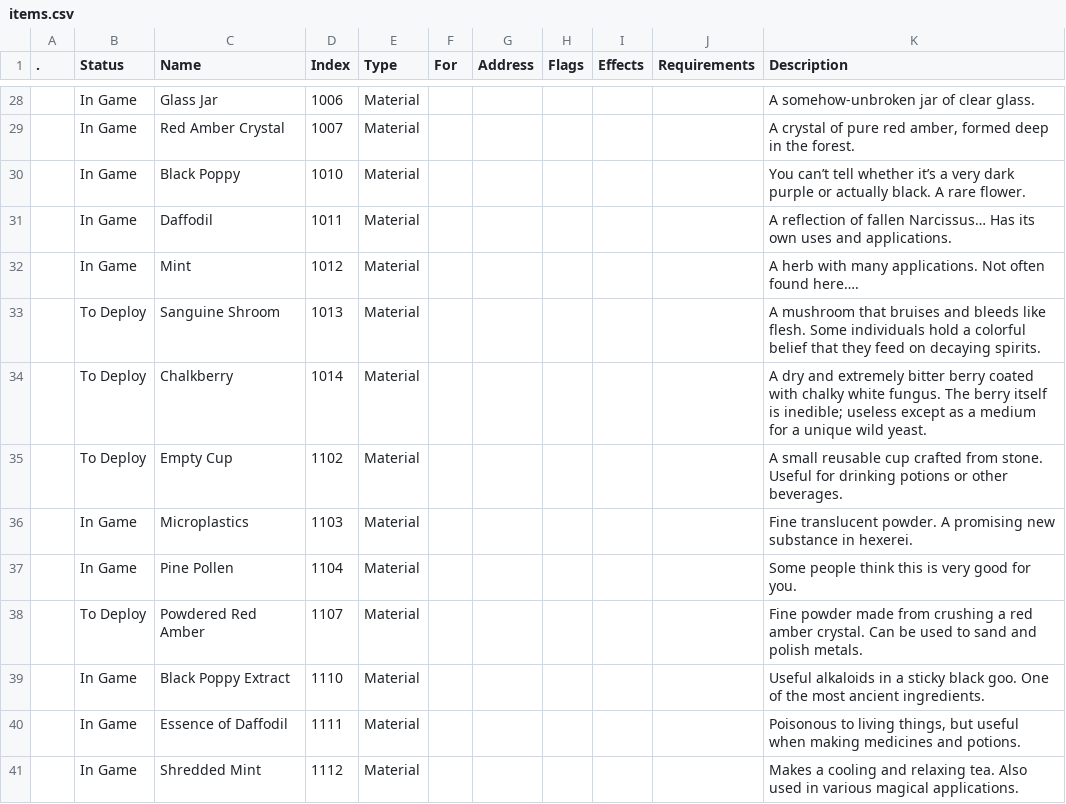
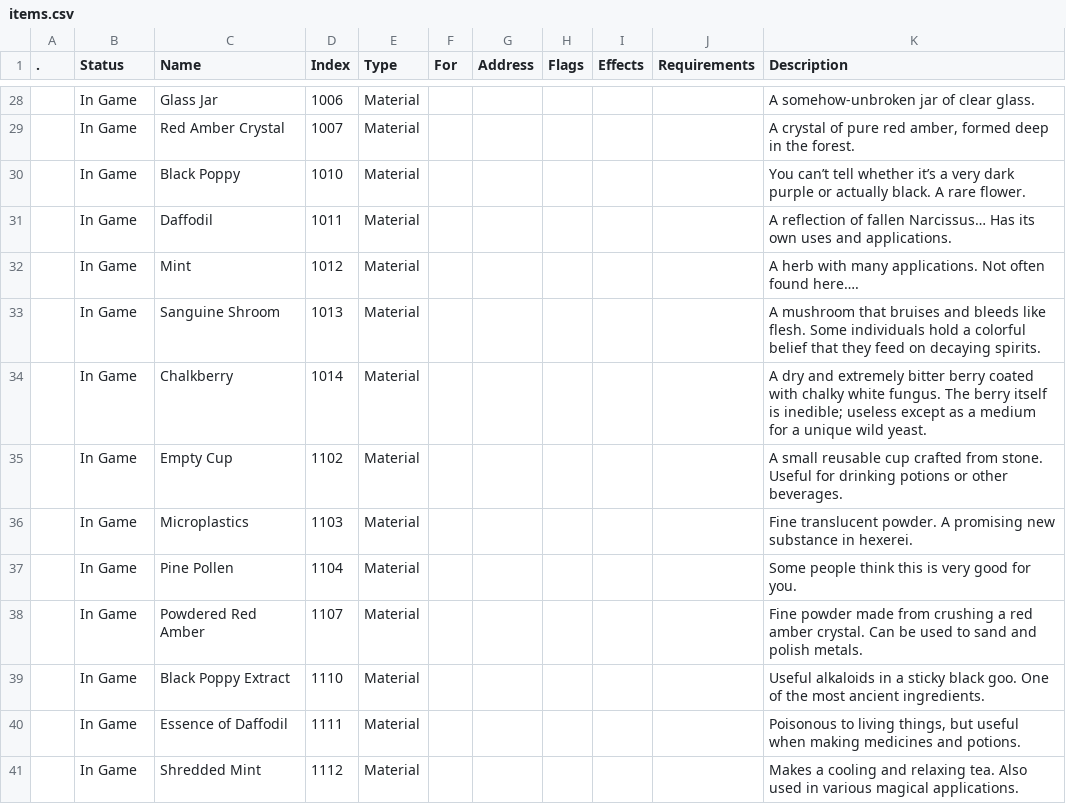
Before and after one commit to kanyaveral/kamigotchi, a CSV file: packages/contracts/deployment/world/data/items/items.csv, drawn as a sheet; only a part is shown, gaps mark what is left out; the diff covers the shown part only; the diff names each change by its address in the sheet, - before the commit and + after, or states it on an @@ line.

```diff
--- a/packages/contracts/deployment/world/data/items/items.csv
+++ b/packages/contracts/deployment/world/data/items/items.csv
-B33:B35 (Status): To Deploy
+B33:B35 (Status): In Game
-B38 (Status): To Deploy
+B38 (Status): In Game
```
Also changed, not shown: 24 edited cells elsewhere in this file, 5 other files.
